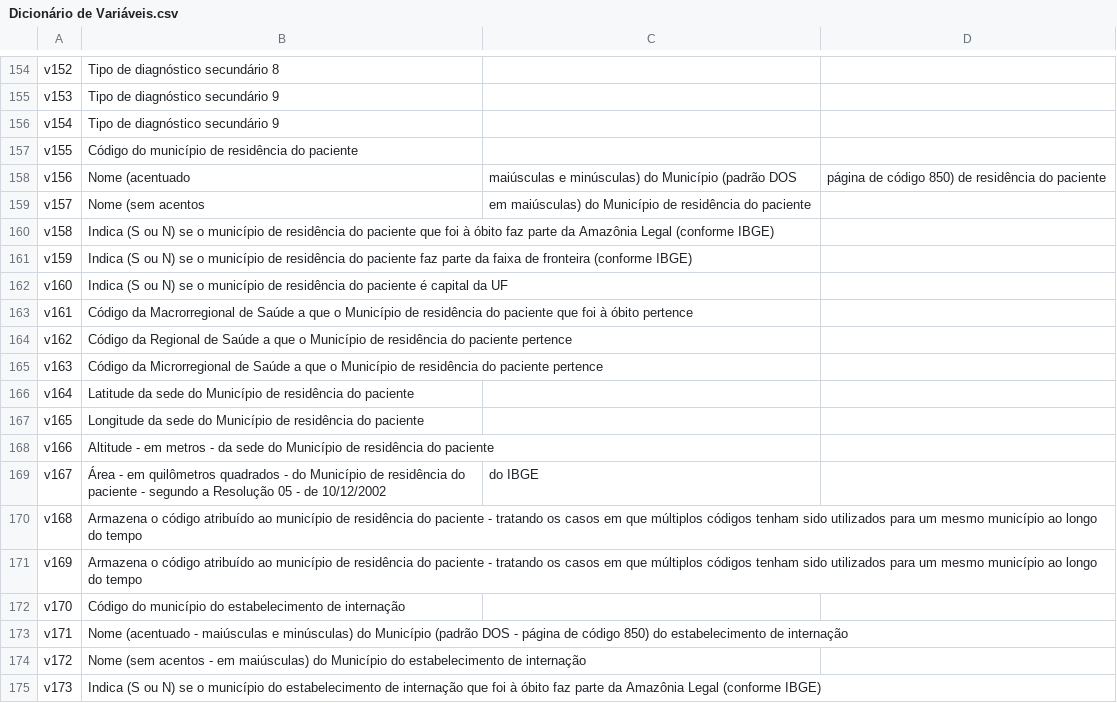
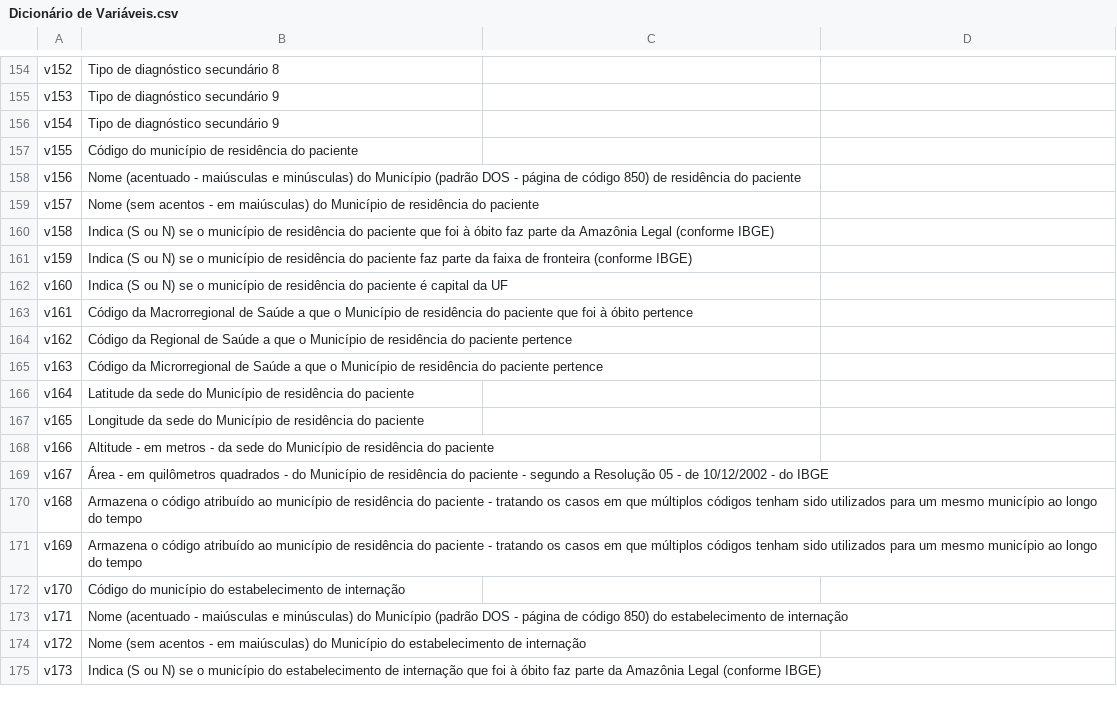
Before and after one commit to grnbatera/Data4health, a CSV file: assets/Dicionário de Variáveis.csv, drawn as a sheet; only a part is shown, gaps mark what is left out.

Commit message:
Update Dicionário de Variáveis.csv

```diff
--- a/assets/Dicionário de Variáveis.csv
+++ b/assets/Dicionário de Variáveis.csv
@@ -157,4 +157,4 @@ v154,Tipo de diagnóstico secundário 9
 v155,Código do município de residência do paciente
-v156,Nome (acentuado, maiúsculas e minúsculas) do Município (padrão DOS, página de código 850) de residência do paciente
-v157,Nome (sem acentos, em maiúsculas) do Município de residência do paciente
+v156,Nome (acentuado - maiúsculas e minúsculas) do Município (padrão DOS - página de código 850) de residência do paciente
+v157,Nome (sem acentos - em maiúsculas) do Município de residência do paciente
 v158,Indica (S ou N) se o município de residência do paciente que foi à óbito faz parte da Amazônia Legal (conforme IBGE)
@@ -168,3 +168,3 @@ v165,Longitude da sede do Município de residência do paciente
 v166,Altitude - em metros - da sede do Município de residência do paciente
-v167,Área -  em quilômetros quadrados - do Município de residência do paciente - segundo a Resolução 05 - de 10/12/2002, do IBGE
+v167,Área -  em quilômetros quadrados - do Município de residência do paciente - segundo a Resolução 05 - de 10/12/2002 - do IBGE
 v168,Armazena o código atribuído ao município de residência do paciente - tratando os casos em que múltiplos códigos tenham sido utilizados para um mesmo município ao longo do tempo
```
